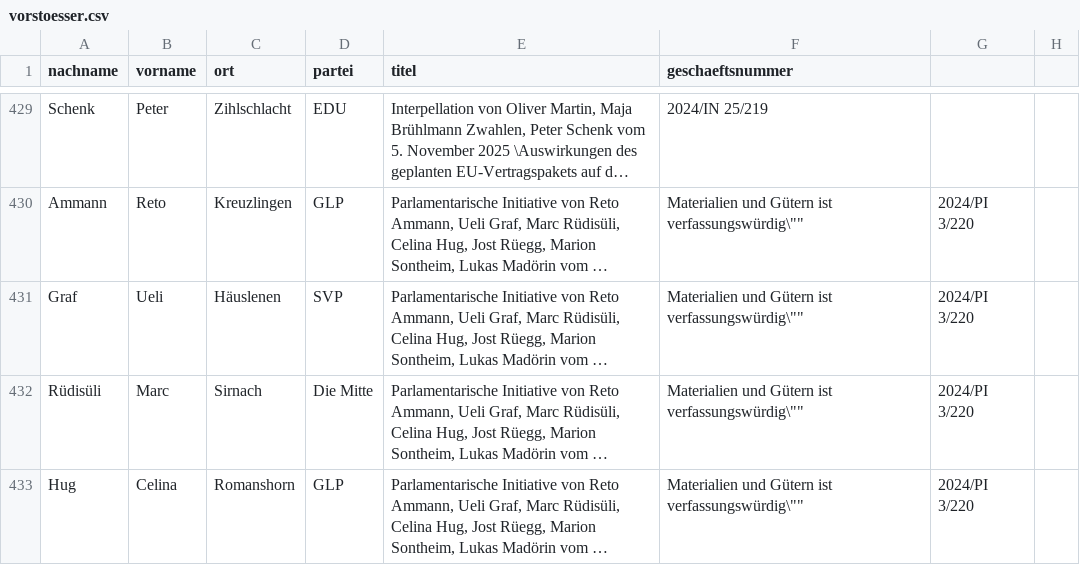
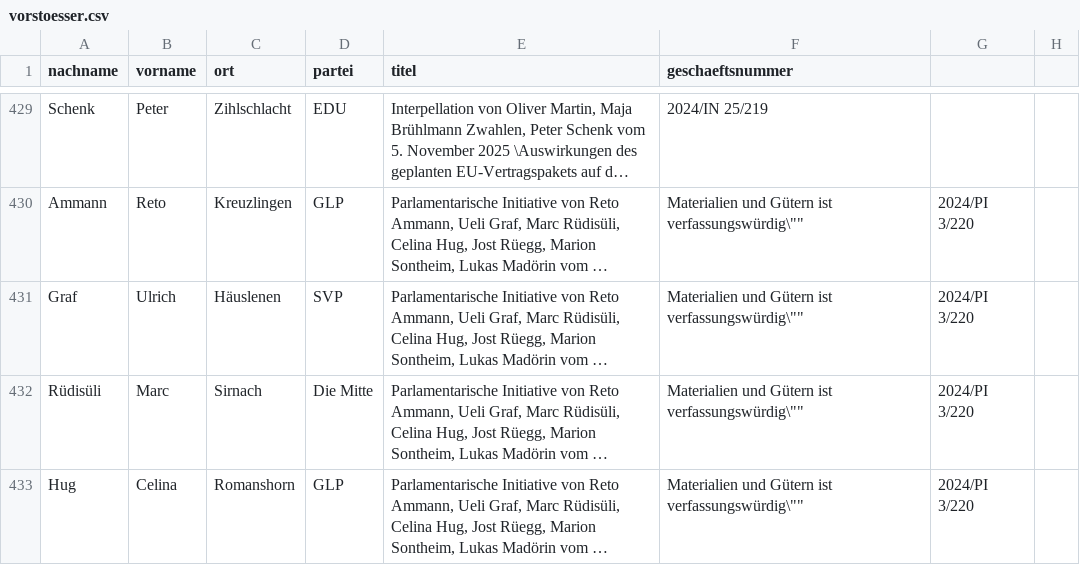
Before and after one commit to ogdtg/vorstossdaten_scrape, a CSV file: vorstoesser.csv, drawn as a sheet; only a part is shown, gaps mark what is left out; long unchanged cells end in …; the diff names each change by its address in the sheet, - before the commit and + after, or states it on an @@ line.

```diff
--- a/vorstoesser.csv
+++ b/vorstoesser.csv
-B431 (vorname): Ueli
+B431 (vorname): Ulrich
```
Also changed, not shown: dokumente.csv, geschaefte.csv, 1 other file.
